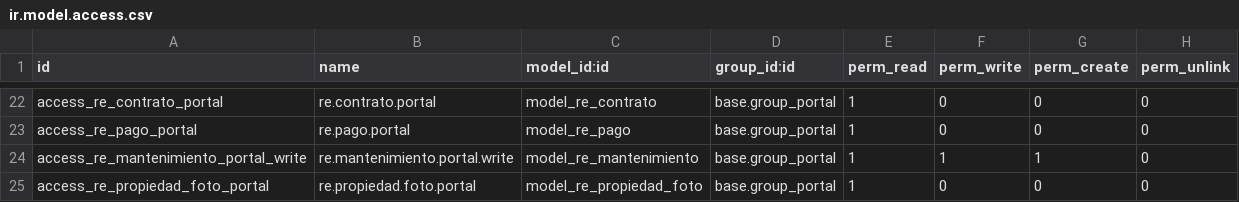
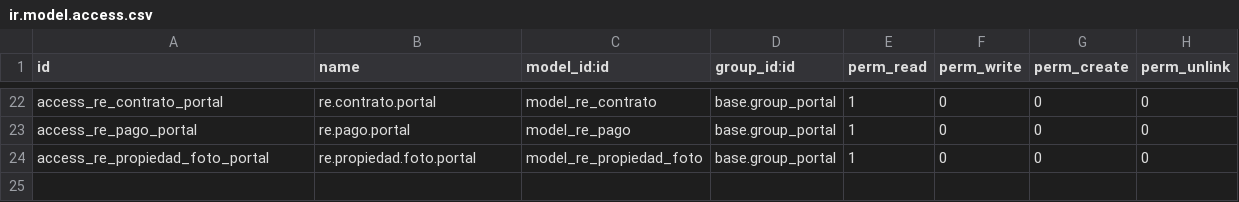
Before and after one commit to Studio-Caletti/Odoo-Caletti, a CSV file: caletti_real_estate/security/ir.model.access.csv, drawn as a sheet; only a part is shown, gaps mark what is left out; the diff names each change by its address in the sheet, - before the commit and + after, or states it on an @@ line.

Commit message:
Update ir.model.access.csv

```diff
--- a/caletti_real_estate/security/ir.model.access.csv
+++ b/caletti_real_estate/security/ir.model.access.csv
-row 24: access_re_mantenimiento_portal_write | re.mantenimiento.portal.write | model_re_mantenimiento | base.group_portal | 1 | 1 | 1 | 0
```
